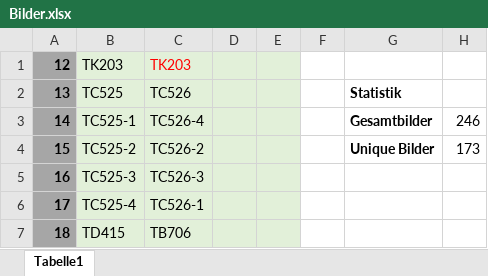
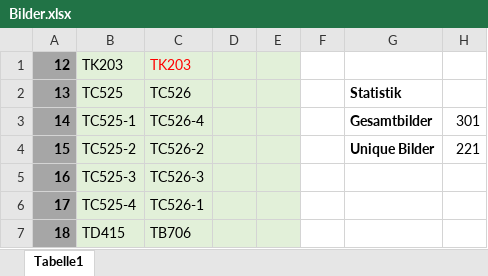
Before and after one commit to myzinsky/HamExamImages, an Excel workbook: Bilder.xlsx, sheet Tabelle1, drawn as a sheet; only a part is shown; values as stored, in another font and other column widths than the file's, no borders; the diff covers the shown part only; the diff names each change by its address in the sheet, - before the commit and + after, or states it on an @@ line.

```diff
--- a/Bilder.xlsx (sheet Tabelle1)
+++ b/Bilder.xlsx (sheet Tabelle1)
-H3: 246
+H3: 301
-H4: 173
+H4: 221
```
Also changed, not shown: 48 added rows, 28 removed rows and row numbers in column A elsewhere in this sheet, 53 other files.
